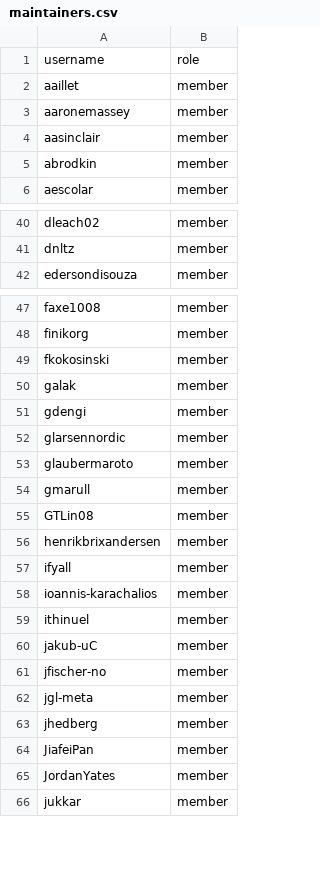
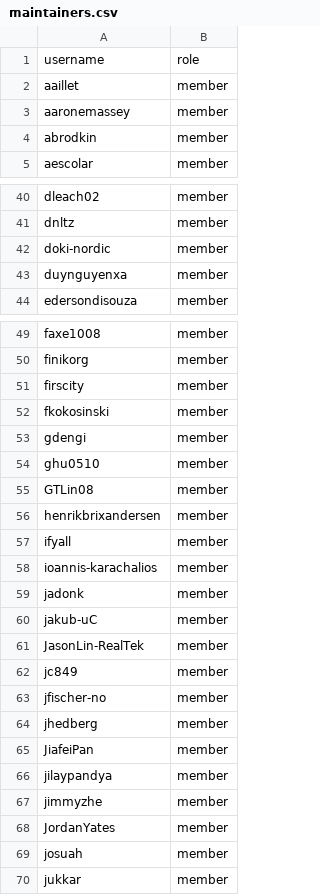
Before and after one commit to zephyrproject-rtos/infrastructure, a CSV file: terraform/github-zephyrproject-rtos/team/team-members/maintainers.csv, drawn as a sheet; only a part is shown, gaps mark what is left out; the diff covers the shown part only.

Commit message:
github-zephyrproject-rtos: Update collaborators and maintainers
Update 'collaborators' and 'maintainers' GitHub team members using the
`sync_team_membership.sh` script.

Signed-off-by: Stephanos Ioannidis <root@stephanos.io>

```diff
--- a/terraform/github-zephyrproject-rtos/team/team-members/maintainers.csv
+++ b/terraform/github-zephyrproject-rtos/team/team-members/maintainers.csv
@@ -3,3 +3,2 @@ aaillet,member
 aaronemassey,member
-aasinclair,member
 abrodkin,member
@@ -41,2 +41,4 @@ dleach02,member
 dnltz,member
+doki-nordic,member
+duynguyenxa,member
 edersondisouza,member
@@ -48,8 +50,6 @@ faxe1008,member
 finikorg,member
+firscity,member
 fkokosinski,member
-galak,member
 gdengi,member
-glarsennordic,member
-glaubermaroto,member
-gmarull,member
+ghu0510,member
 GTLin08,member
@@ -58,9 +58,13 @@ ifyall,member
 ioannis-karachalios,member
-ithinuel,member
+jadonk,member
 jakub-uC,member
+JasonLin-RealTek,member
+jc849,member
 jfischer-no,member
-jgl-meta,member
 jhedberg,member
 JiafeiPan,member
+jilaypandya,member
+jimmyzhe,member
 JordanYates,member
+josuah,member
 jukkar,member
```
Also changed, not shown: 16 added rows, 7 removed rows and 7 edited cells elsewhere in this file, terraform/github-zephyrproject-rtos/team/team-members/collaborators.csv.
